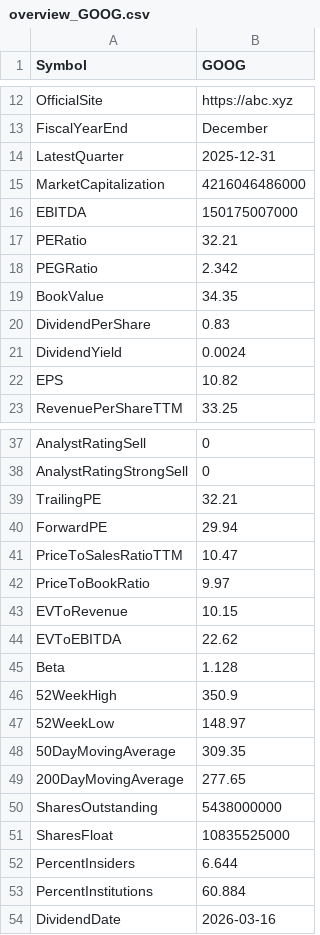
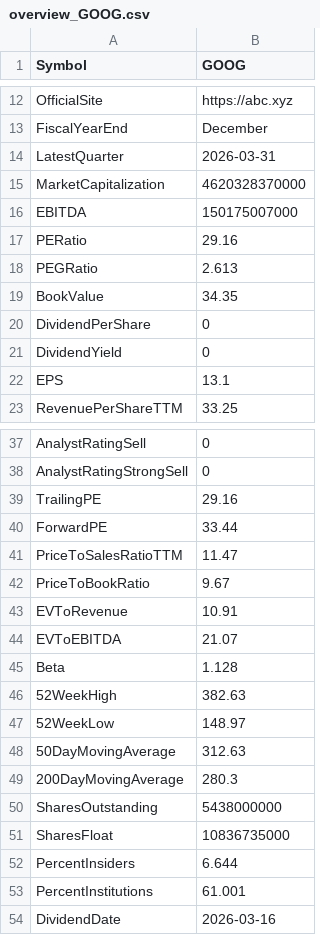
Before and after one commit to ExoSteel/greenorred, a CSV file: overviews/overview_GOOG.csv, drawn as a sheet; only a part is shown, gaps mark what is left out; the diff covers the shown part only.

```diff
--- a/overviews/overview_GOOG.csv
+++ b/overviews/overview_GOOG.csv
@@ -13,11 +13,11 @@ OfficialSite,https://abc.xyz
 FiscalYearEnd,December
-LatestQuarter,2025-12-31
-MarketCapitalization,4216046486000
+LatestQuarter,2026-03-31
+MarketCapitalization,4620328370000
 EBITDA,150175007000
-PERatio,32.21
-PEGRatio,2.342
+PERatio,29.16
+PEGRatio,2.613
 BookValue,34.35
-DividendPerShare,0.83
-DividendYield,0.0024
-EPS,10.82
+DividendPerShare,0
+DividendYield,0
+EPS,13.1
 RevenuePerShareTTM,33.25
@@ -38,17 +38,17 @@ AnalystRatingSell,0
 AnalystRatingStrongSell,0
-TrailingPE,32.21
-ForwardPE,29.94
-PriceToSalesRatioTTM,10.47
-PriceToBookRatio,9.97
-EVToRevenue,10.15
-EVToEBITDA,22.62
+TrailingPE,29.16
+ForwardPE,33.44
+PriceToSalesRatioTTM,11.47
+PriceToBookRatio,9.67
+EVToRevenue,10.91
+EVToEBITDA,21.07
 Beta,1.128
-52WeekHigh,350.9
+52WeekHigh,382.63
 52WeekLow,148.97
-50DayMovingAverage,309.35
-200DayMovingAverage,277.65
+50DayMovingAverage,312.63
+200DayMovingAverage,280.3
 SharesOutstanding,5438000000
-SharesFloat,10835525000
+SharesFloat,10836735000
 PercentInsiders,6.644
-PercentInstitutions,60.884
+PercentInstitutions,61.001
 DividendDate,2026-03-16
```
Also changed, not shown: 1 edited cell elsewhere in this file, daily/daily_GOOG.csv, daily/daily_V.csv, 1 other file.
